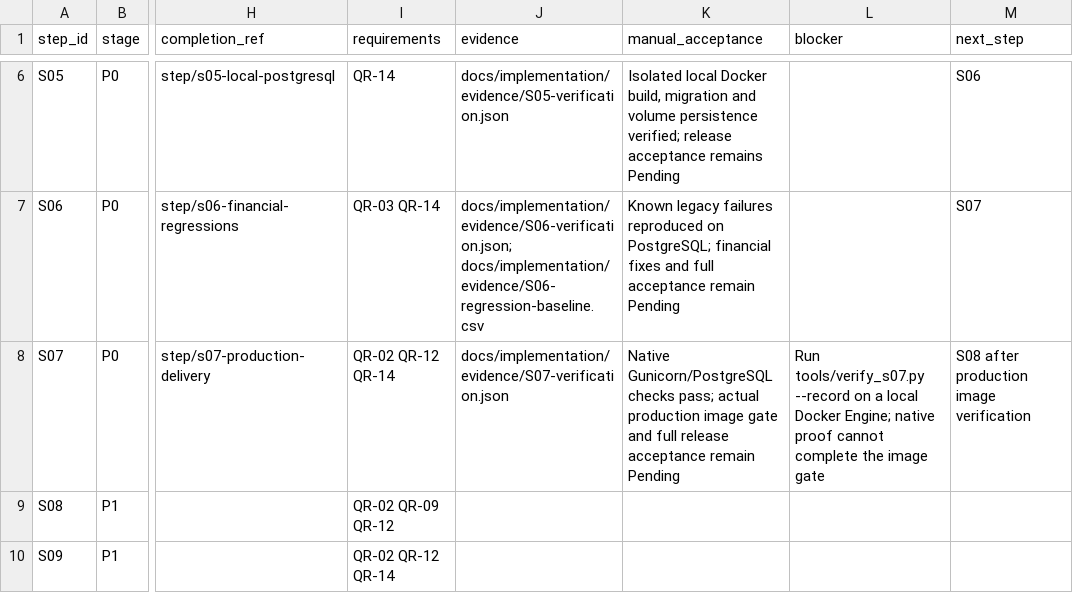
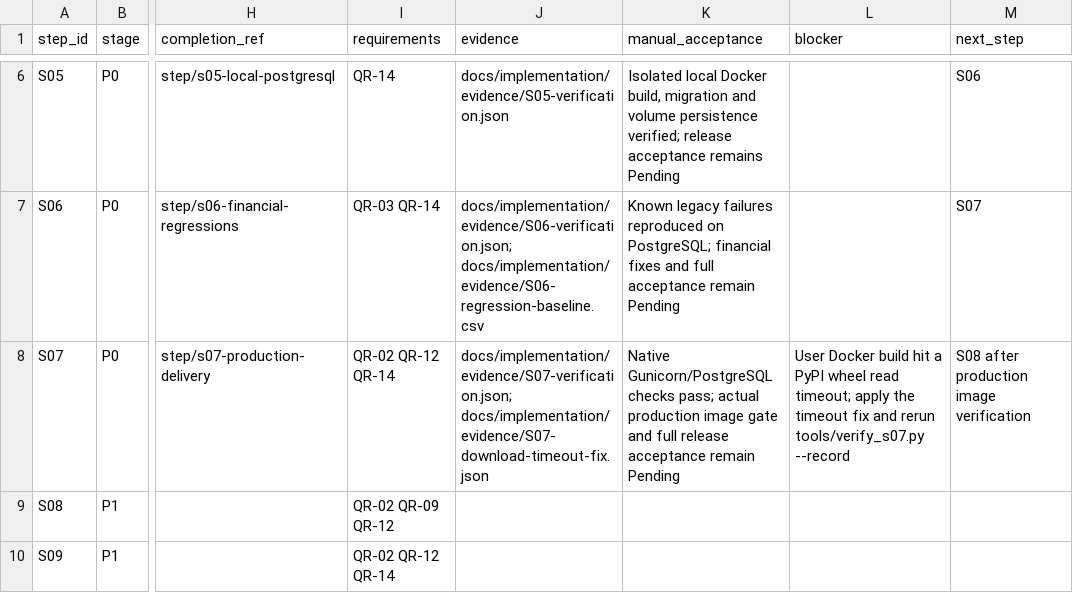
Before and after one commit to vtsakan/accounting_platform, a CSV file: docs/implementation/steps.csv, drawn as a sheet; only a part is shown, gaps mark what is left out; the diff names each change by its address in the sheet, - before the commit and + after, or states it on an @@ line.

```diff
--- a/docs/implementation/steps.csv
+++ b/docs/implementation/steps.csv
-J8 (evidence): docs/implementation/evidence/S07-verification.json
+J8 (evidence): docs/implementation/evidence/S07-verification.json; docs/implementation/evidence/S07-download-timeout-fix.json
-L8 (blocker): Run tools/verify_s07.py --record on a local Docker Engine; native proof cannot complete the image gate
+L8 (blocker): User Docker build hit a PyPI wheel read timeout; apply the timeout fix and rerun tools/verify_s07.py --record
```
Also changed, not shown: docs/implementation/traceability.csv, 7 other files.
